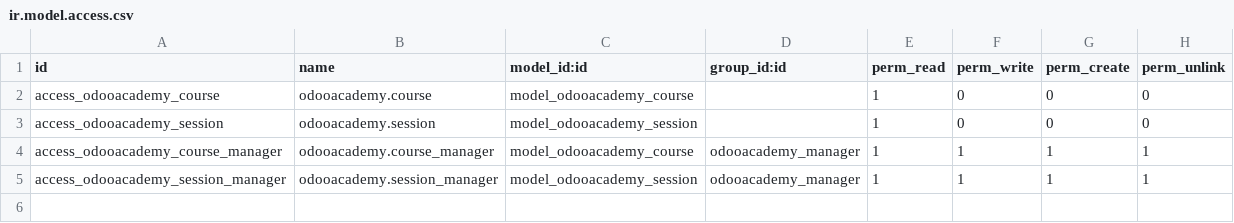
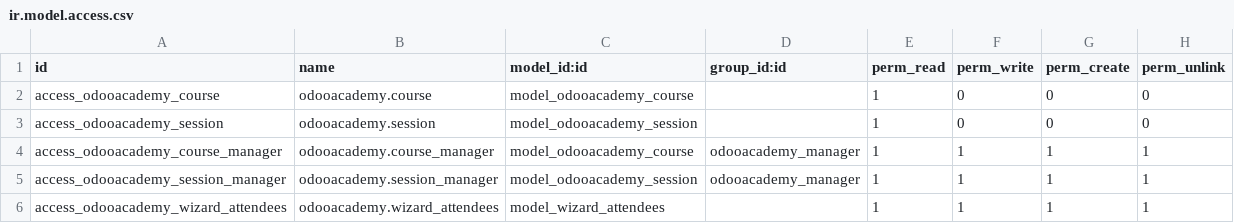
Before and after one commit to bagoes-ardianjar/arcana-developer-odoo-batch29, a CSV file: odooacademy/security/ir.model.access.csv, drawn as a sheet; the diff names each change by its address in the sheet, - before the commit and + after, or states it on an @@ line.

Commit message:
Wizard

```diff
--- a/odooacademy/security/ir.model.access.csv
+++ b/odooacademy/security/ir.model.access.csv
+row 6: access_odooacademy_wizard_attendees | odooacademy.wizard_attendees | model_wizard_attendees |  | 1 | 1 | 1 | 1
```
Also changed, not shown: 5 other files.
